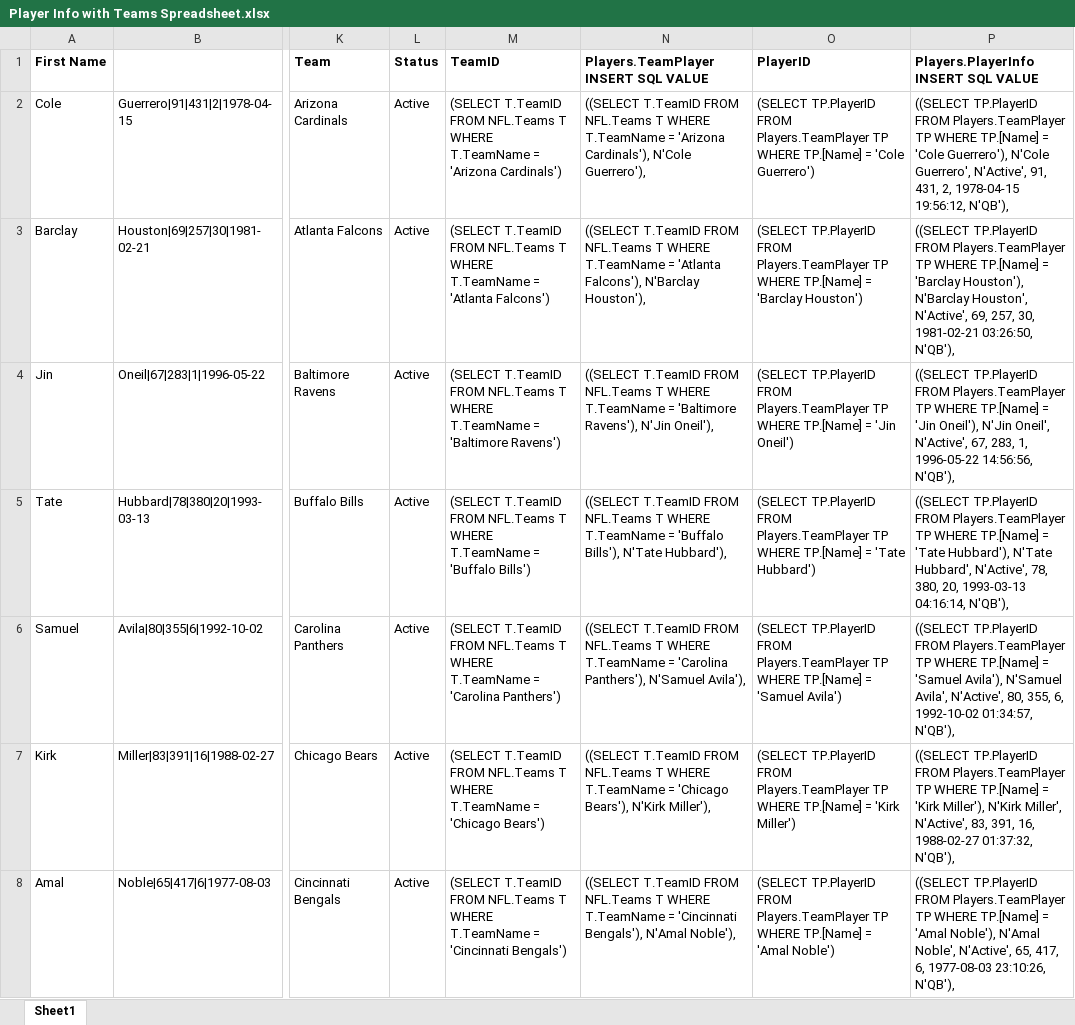
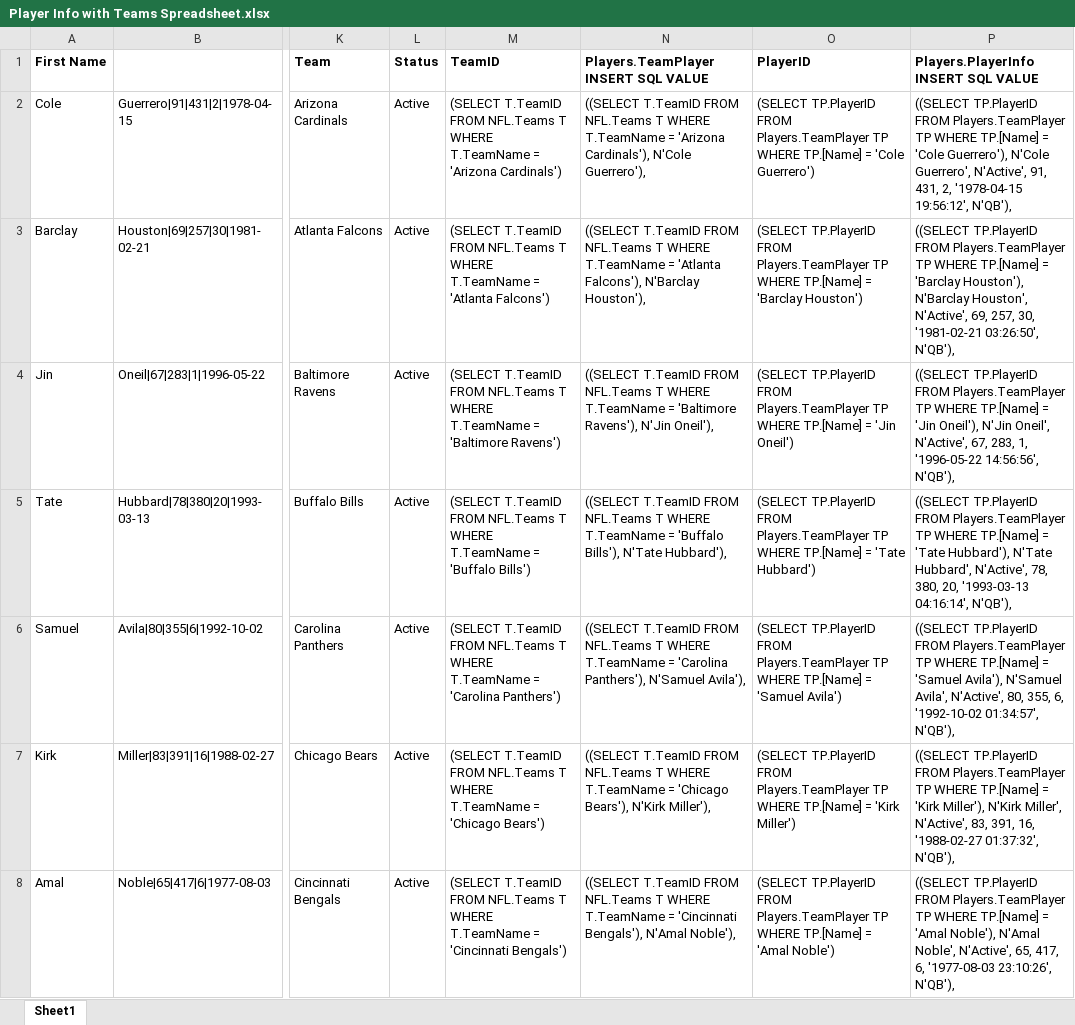
Before and after one commit to adkunkel/TEAM5_560, an Excel workbook: Player Info with Teams Spreadsheet.xlsx, sheet Sheet1, drawn as a sheet; only a part is shown, gaps mark what is left out; values as stored, in another font and other column widths than the file's, no borders; the diff covers the shown part only; the diff names each change by its address in the sheet, - before the commit and + after, or states it on an @@ line.

```diff
--- a/Player Info with Teams Spreadsheet.xlsx (sheet Sheet1)
+++ b/Player Info with Teams Spreadsheet.xlsx (sheet Sheet1)
-P2: …431, 2, 1978-04-15 19:56:12, N'QB'),
+P2: …431, 2, '1978-04-15 19:56:12', N'QB'),
-P3: …257, 30, 1981-02-21 03:26:50, N'QB'),
+P3: …257, 30, '1981-02-21 03:26:50', N'QB'),
-P4: …283, 1, 1996-05-22 14:56:56, N'QB'),
+P4: …283, 1, '1996-05-22 14:56:56', N'QB'),
-P5: …380, 20, 1993-03-13 04:16:14, N'QB'),
+P5: …380, 20, '1993-03-13 04:16:14', N'QB'),
-P6: …355, 6, 1992-10-02 01:34:57, N'QB'),
+P6: …355, 6, '1992-10-02 01:34:57', N'QB'),
-P7: …391, 16, 1988-02-27 01:37:32, N'QB'),
+P7: …391, 16, '1988-02-27 01:37:32', N'QB'),
-P8: …417, 6, 1977-08-03 23:10:26, N'QB'),
+P8: …417, 6, '1977-08-03 23:10:26', N'QB'),
```
Also changed, not shown: 493 edited cells elsewhere in this sheet, NFL 2019 Schedule.xlsx, 3 other files.
